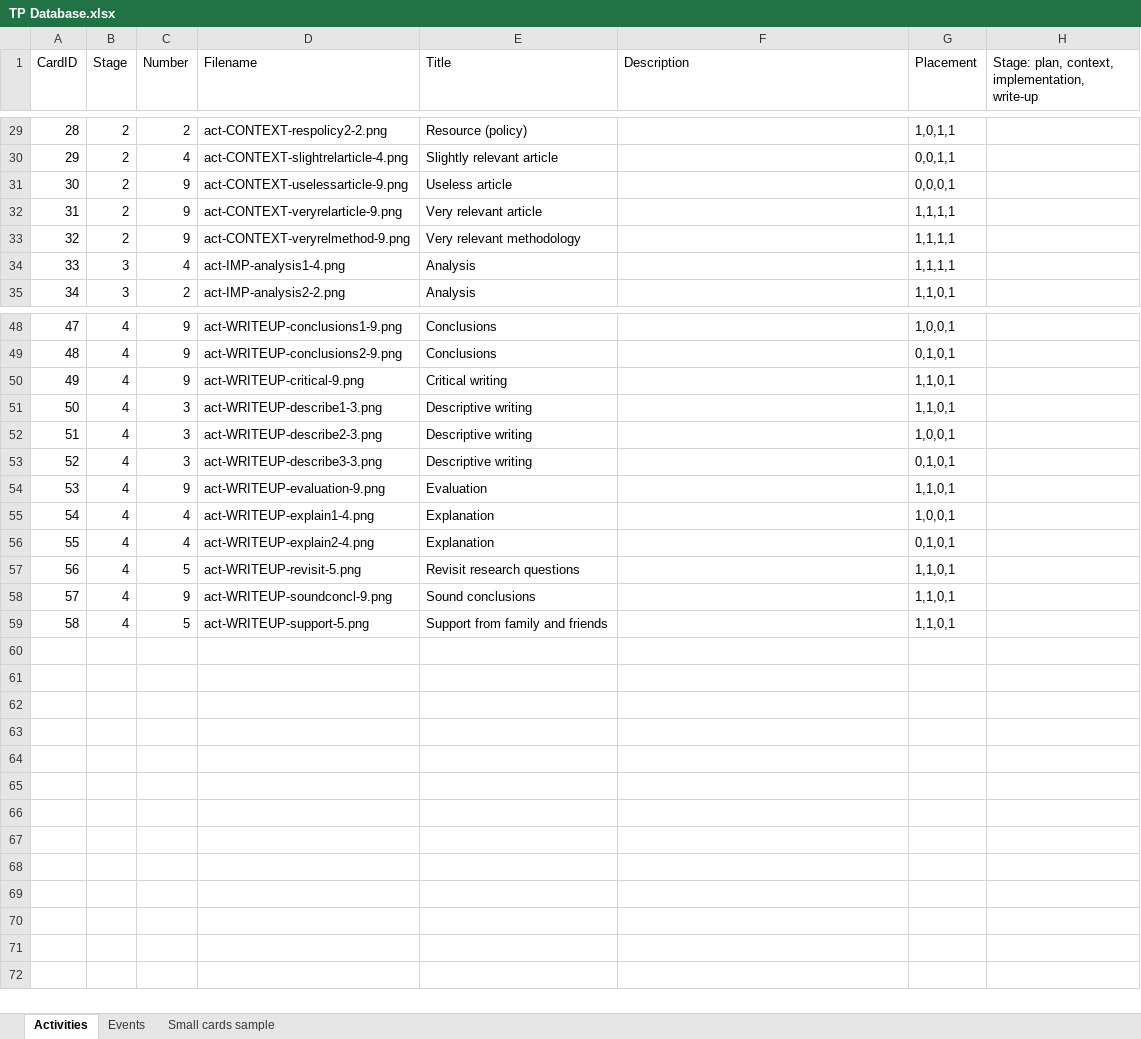
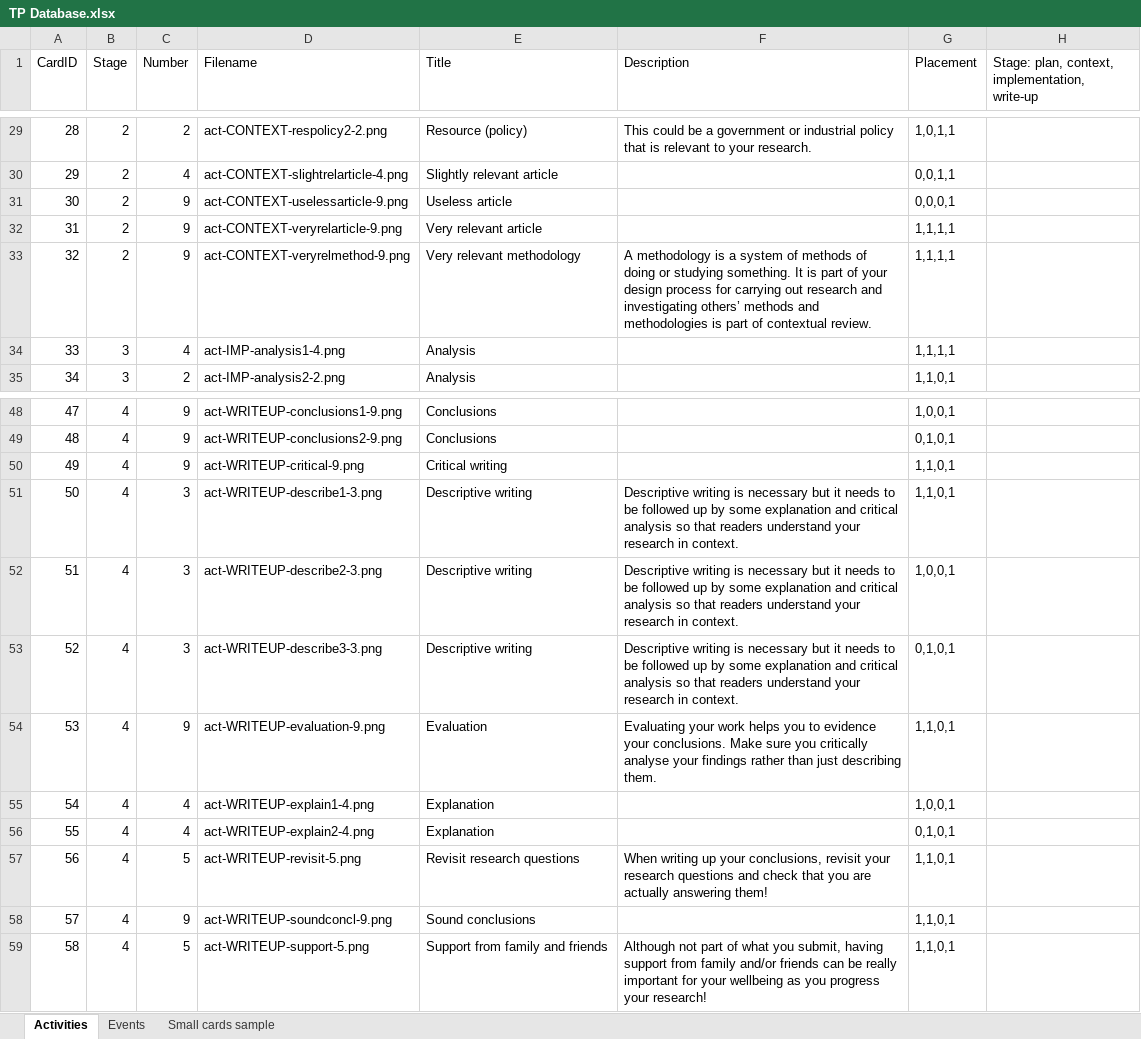
Before and after one commit to MLOliverB/How-To-Fail-Your-Research-Degree, an Excel workbook: data/TP Database.xlsx, sheet Activities, drawn as a sheet; only a part is shown, gaps mark what is left out; values as stored, in another font and other column widths than the file's, no borders; table styles not drawn; the diff covers the shown part only; the diff names each change by its address in the sheet, - before the commit and + after, or states it on an @@ line.

Commit message:
#78 - Added descriptions to cards
- Added the descriptions to cards
- Fixed the database setup script

Closed #78

```diff
--- a/data/TP Database.xlsx (sheet Activities)
+++ b/data/TP Database.xlsx (sheet Activities)
-F29 (Description): (empty)
+F29 (Description): This could be a government or industrial policy that is relevant to your research.
-F33 (Description): (empty)
+F33 (Description): A methodology is a system of methods of doing or studying something. It is part of your design process for carrying out research and investigating others’ methods and methodologies is part of contextual review.
-F51:F53 (Description): (empty)
+F51:F53 (Description): Descriptive writing is necessary but it needs to be followed up by some explanation and critical analysis so that readers understand your research in context.
-F54 (Description): (empty)
+F54 (Description): Evaluating your work helps you to evidence your conclusions. Make sure you critically analyse your findings rather than just describing them.
-F57 (Description): (empty)
+F57 (Description): When writing up your conclusions, revisit your research questions and check that you are actually answering them!
-F59 (Description): (empty)
+F59 (Description): Although not part of what you submit, having support from family and/or friends can be really important for your wellbeing as you progress your research!
```
Also changed, not shown: 19 edited cells elsewhere in this sheet, sheet Events, 3 other files.
